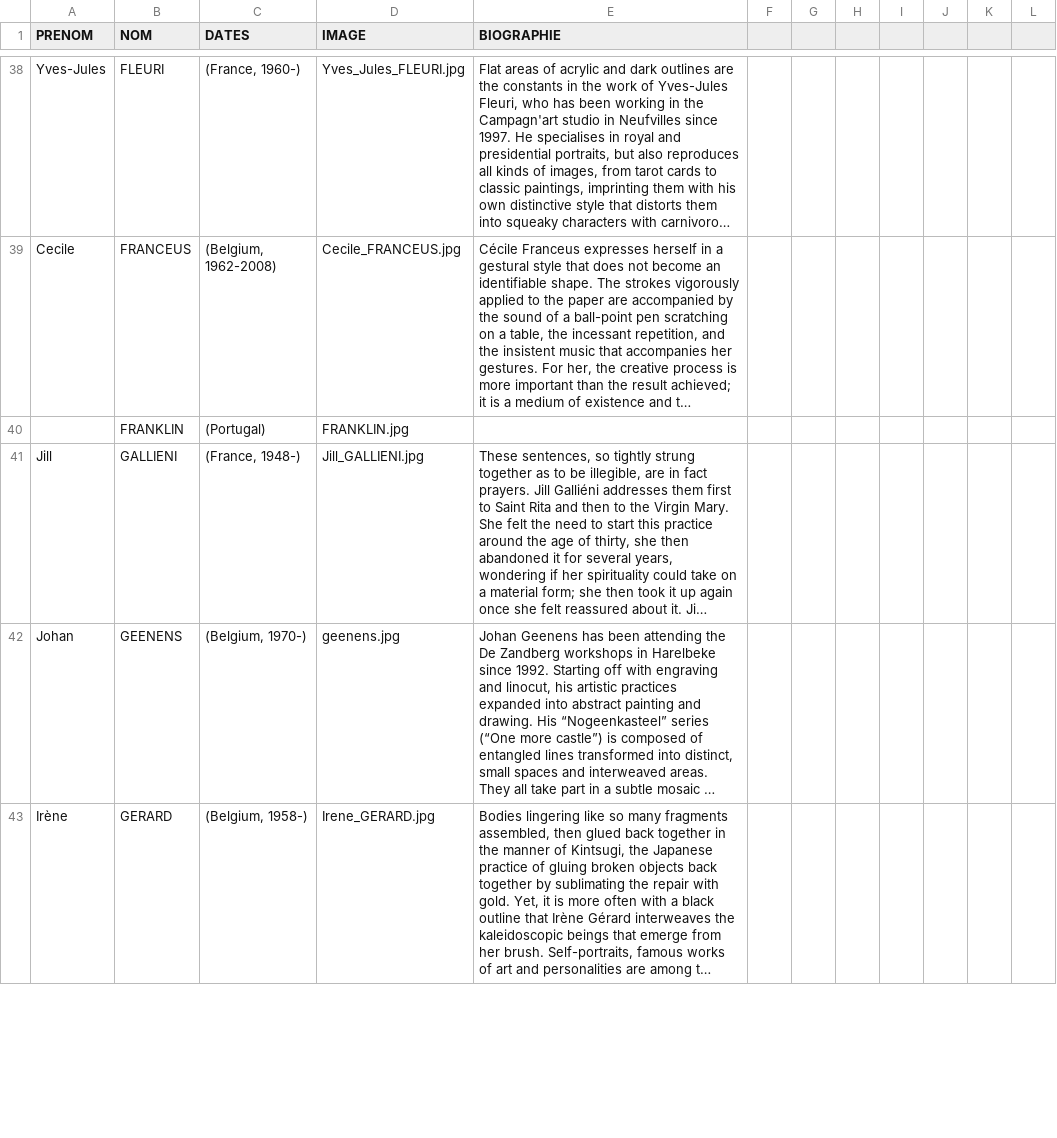
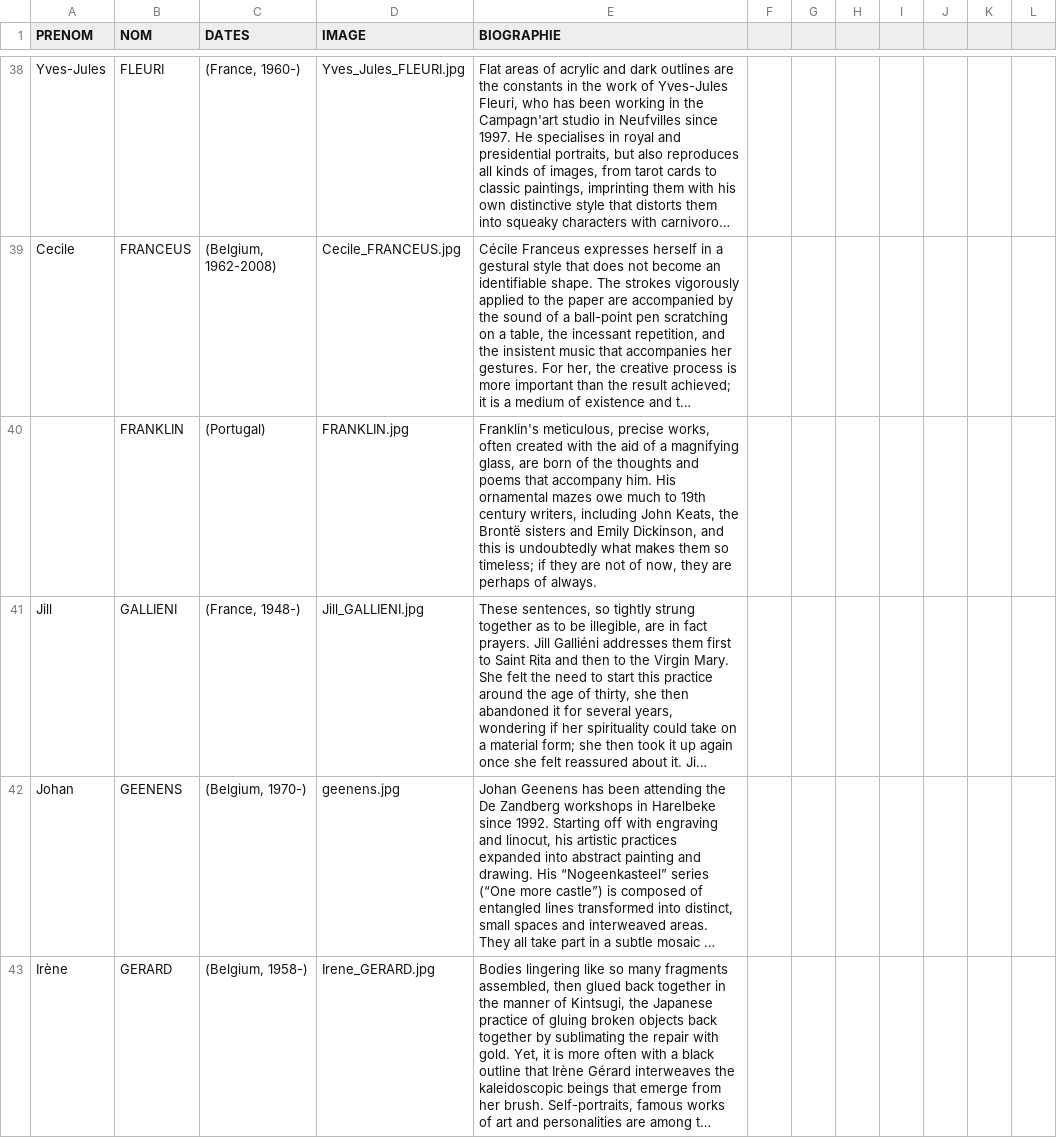
Before and after one commit to communicationartetmarges/art-et-marges, a CSV file: templates/collection-all-en.csv, drawn as a sheet; only a part is shown, gaps mark what is left out; long unchanged cells end in …; the diff covers the shown part only; the diff names each change by its address in the sheet, - before the commit and + after, or states it on an @@ line.

```diff
--- a/templates/collection-all-en.csv
+++ b/templates/collection-all-en.csv
-E40 (BIOGRAPHIE): (empty)
+E40 (BIOGRAPHIE): Franklin's meticulous, precise works, often created with the aid of a magnifying glass, are born of the thoughts and poems that accompany him. His ornamental mazes owe much to 19th century writers, including John Keats, the Brontë sisters and Emily Dickinson, and this is undoubtedly what makes them so timeless; if they are not of now, they are perhaps of always.
```
Also changed, not shown: 17 edited cells elsewhere in this file.
